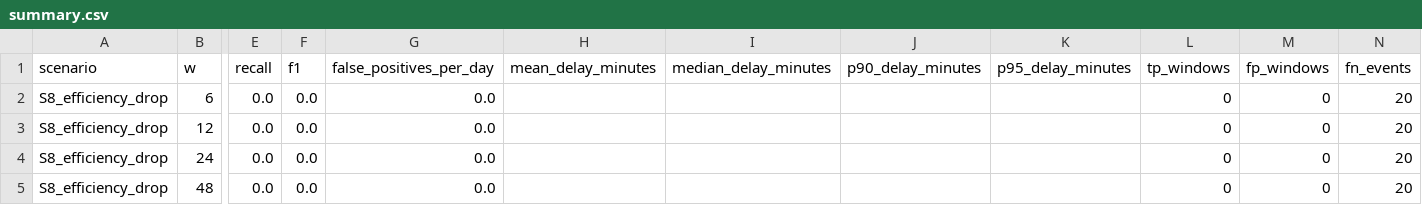
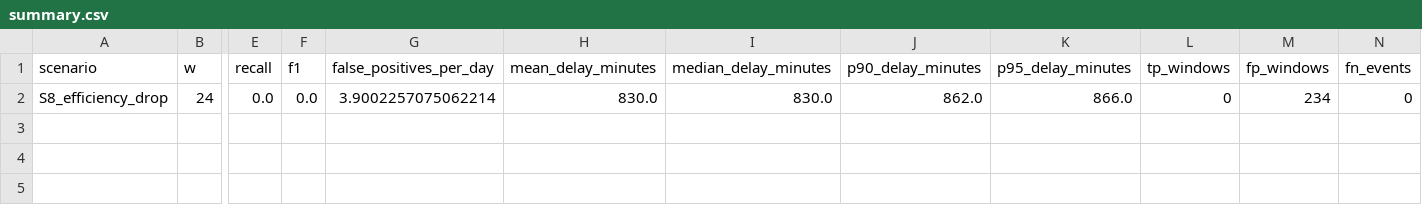
Before and after one commit to MariaMoradzadeh/solar-etl-observability, a CSV file: data/results/metrics_timegrid/S8_efficiency_drop/summary.csv, drawn as a sheet; only a part is shown, gaps mark what is left out; removed rows and columns are numbered as before the commit, all else as after; rows hold the shown columns only; the diff names each change by its address in the sheet, - before the commit and + after, or states it on an @@ line.

Commit message:
Add timegrid evaluation and metrics summaries

```diff
--- a/data/results/metrics_timegrid/S8_efficiency_drop/summary.csv
+++ b/data/results/metrics_timegrid/S8_efficiency_drop/summary.csv
-row 2: S8_efficiency_drop | 6 | 0.0 | 0.0 | 0.0 |  |  |  |  | 0 | 0 | 20
-row 3: S8_efficiency_drop | 12 | 0.0 | 0.0 | 0.0 |  |  |  |  | 0 | 0 | 20
-G2 (false_positives_per_day): 0.0
+G2 (false_positives_per_day): 3.9002257075062214
-H2 (mean_delay_minutes): (empty)
+H2 (mean_delay_minutes): 830.0
-I2 (median_delay_minutes): (empty)
+I2 (median_delay_minutes): 830.0
-J2 (p90_delay_minutes): (empty)
+J2 (p90_delay_minutes): 862.0
-K2 (p95_delay_minutes): (empty)
+K2 (p95_delay_minutes): 866.0
-M2 (fp_windows): 0
+M2 (fp_windows): 234
-N2 (fn_events): 20
+N2 (fn_events): 0
-row 5: S8_efficiency_drop | 48 | 0.0 | 0.0 | 0.0 |  |  |  |  | 0 | 0 | 20
```
Also changed, not shown: 2 other files.
